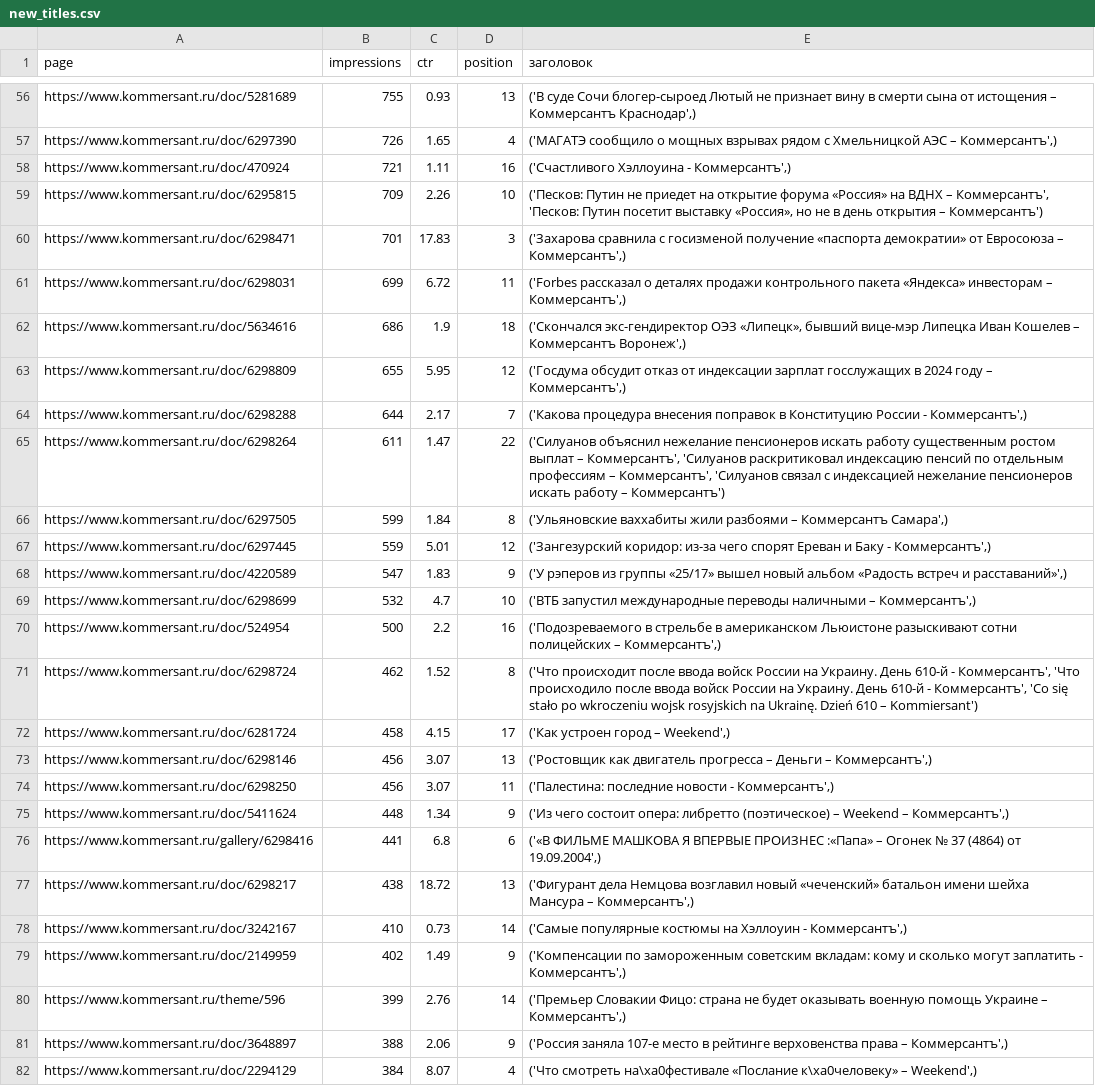
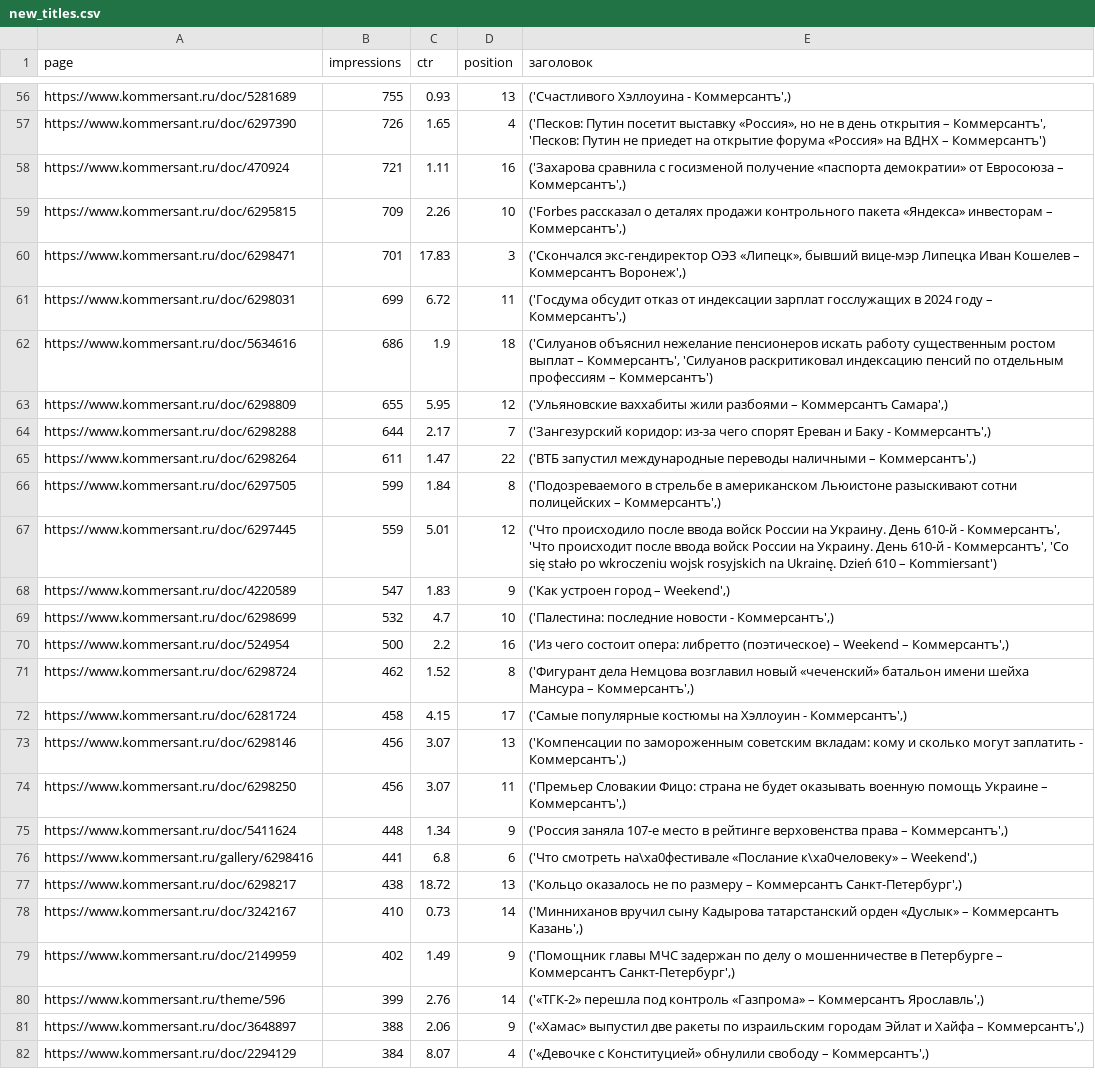
Before and after one commit to kupletist/seo, a CSV file: new_titles.csv, drawn as a sheet; only a part is shown, gaps mark what is left out; the diff covers the shown part only; the diff names each change by its address in the sheet, - before the commit and + after, or states it on an @@ line.

```diff
--- a/new_titles.csv
+++ b/new_titles.csv
-E56 (заголовок): ('В суде Сочи блогер-сыроед Лютый не признает вину в смерти сына от истощения – Коммерсантъ Краснодар',)
+E56 (заголовок): ('Счастливого Хэллоуина - Коммерсантъ',)
-E57 (заголовок): ('МАГАТЭ сообщило о мощных взрывах рядом с Хмельницкой АЭС – Коммерсантъ',)
+E57 (заголовок): ('Песков: Путин посетит выставку «Россия», но не в день открытия – Коммерсантъ', 'Песков: Путин не приедет на открытие форума «Россия» на ВДНХ – Коммерсантъ')
-E58 (заголовок): ('Счастливого Хэллоуина - Коммерсантъ',)
+E58 (заголовок): ('Захарова сравнила с госизменой получение «паспорта демократии» от Евросоюза – Коммерсантъ',)
-E59 (заголовок): ('Песков: Путин не приедет на открытие форума «Россия» на ВДНХ – Коммерсантъ', 'Песков: Путин посетит выставку «Россия», но не в день открытия – Коммерсантъ')
+E59 (заголовок): ('Forbes рассказал о деталях продажи контрольного пакета «Яндекса» инвесторам – Коммерсантъ',)
-E60 (заголовок): ('Захарова сравнила с госизменой получение «паспорта демократии» от Евросоюза – Коммерсантъ',)
+E60 (заголовок): ('Скончался экс-гендиректор ОЭЗ «Липецк», бывший вице-мэр Липецка Иван Кошелев – Коммерсантъ Воронеж',)
-E61 (заголовок): ('Forbes рассказал о деталях продажи контрольного пакета «Яндекса» инвесторам – Коммерсантъ',)
+E61 (заголовок): ('Госдума обсудит отказ от индексации зарплат госслужащих в 2024 году – Коммерсантъ',)
-E62 (заголовок): ('Скончался экс-гендиректор ОЭЗ «Липецк», бывший вице-мэр Липецка Иван Кошелев – Коммерсантъ Воронеж',)
+E62 (заголовок): ('Силуанов объяснил нежелание пенсионеров искать работу существенным ростом выплат – Коммерсантъ', 'Силуанов раскритиковал индексацию пенсий по отдельным профессиям – Коммерсантъ')
-E63 (заголовок): ('Госдума обсудит отказ от индексации зарплат госслужащих в 2024 году – Коммерсантъ',)
+E63 (заголовок): ('Ульяновские ваххабиты жили разбоями – Коммерсантъ Самара',)
-E64 (заголовок): ('Какова процедура внесения поправок в Конституцию России - Коммерсантъ',)
+E64 (заголовок): ('Зангезурский коридор: из-за чего спорят Ереван и Баку - Коммерсантъ',)
-E65 (заголовок): ('Силуанов объяснил нежелание пенсионеров искать работу существенным ростом выплат – Коммерсантъ', 'Силуанов раскритиковал индексацию пенсий по отдельным профессиям – Коммерсантъ', 'Силуанов связал с индексацией нежелание пенсионеров искать работу – Коммерсантъ')
+E65 (заголовок): ('ВТБ запустил международные переводы наличными – Коммерсантъ',)
-E66 (заголовок): ('Ульяновские ваххабиты жили разбоями – Коммерсантъ Самара',)
+E66 (заголовок): ('Подозреваемого в стрельбе в американском Льюистоне разыскивают сотни полицейских – Коммерсантъ',)
-E67 (заголовок): ('Зангезурский коридор: из-за чего спорят Ереван и Баку - Коммерсантъ',)
+E67 (заголовок): ('Что происходило после ввода войск России на Украину. День 610-й - Коммерсантъ', 'Что происходит после ввода войск России на Украину. День 610-й - Коммерсантъ', 'Co się stało po wkroczeniu wojsk rosyjskich na Ukrainę. Dzień 610 – Kommiersant')
-E68 (заголовок): ('У рэперов из группы «25/17» вышел новый альбом «Радость встреч и расставаний»',)
+E68 (заголовок): ('Как устроен город – Weekend',)
-E69 (заголовок): ('ВТБ запустил международные переводы наличными – Коммерсантъ',)
+E69 (заголовок): ('Палестина: последние новости - Коммерсантъ',)
-E70 (заголовок): ('Подозреваемого в стрельбе в американском Льюистоне разыскивают сотни полицейских – Коммерсантъ',)
+E70 (заголовок): ('Из чего состоит опера: либретто (поэтическое) – Weekend – Коммерсантъ',)
-E71 (заголовок): ('Что происходит после ввода войск России на Украину. День 610-й - Коммерсантъ', 'Что происходило после ввода войск России на Украину. День 610-й - Коммерсантъ', 'Co się stało po wkroczeniu wojsk rosyjskich na Ukrainę. Dzień 610 – Kommiersant')
+E71 (заголовок): ('Фигурант дела Немцова возглавил новый «чеченский» батальон имени шейха Мансура – Коммерсантъ',)
-E72 (заголовок): ('Как устроен город – Weekend',)
+E72 (заголовок): ('Самые популярные костюмы на Хэллоуин - Коммерсантъ',)
-E73 (заголовок): ('Ростовщик как двигатель прогресса – Деньги – Коммерсантъ',)
+E73 (заголовок): ('Компенсации по замороженным советским вкладам: кому и сколько могут заплатить - Коммерсантъ',)
-E74 (заголовок): ('Палестина: последние новости - Коммерсантъ',)
+E74 (заголовок): ('Премьер Словакии Фицо: страна не будет оказывать военную помощь Украине – Коммерсантъ',)
-E75 (заголовок): ('Из чего состоит опера: либретто (поэтическое) – Weekend – Коммерсантъ',)
+E75 (заголовок): ('Россия заняла 107-е место в рейтинге верховенства права – Коммерсантъ',)
-E76 (заголовок): ('«В ФИЛЬМЕ МАШКОВА Я ВПЕРВЫЕ ПРОИЗНЕС :«Папа» – Огонек № 37 (4864) от 19.09.2004',)
+E76 (заголовок): ('Что смотреть на\xa0фестивале «Послание к\xa0человеку» – Weekend',)
-E77 (заголовок): ('Фигурант дела Немцова возглавил новый «чеченский» батальон имени шейха Мансура – Коммерсантъ',)
+E77 (заголовок): ('Кольцо оказалось не по размеру – Коммерсантъ Санкт-Петербург',)
-E78 (заголовок): ('Самые популярные костюмы на Хэллоуин - Коммерсантъ',)
+E78 (заголовок): ('Минниханов вручил сыну Кадырова татарстанский орден «Дуслык» – Коммерсантъ Казань',)
-E79 (заголовок): ('Компенсации по замороженным советским вкладам: кому и сколько могут заплатить - Коммерсантъ',)
+E79 (заголовок): ('Помощник главы МЧС задержан по делу о мошенничестве в Петербурге – Коммерсантъ Санкт-Петербург',)
-E80 (заголовок): ('Премьер Словакии Фицо: страна не будет оказывать военную помощь Украине – Коммерсантъ',)
+E80 (заголовок): ('«ТГК-2» перешла под контроль «Газпрома» – Коммерсантъ Ярославль',)
-E81 (заголовок): ('Россия заняла 107-е место в рейтинге верховенства права – Коммерсантъ',)
+E81 (заголовок): ('«Хамас» выпустил две ракеты по израильским городам Эйлат и Хайфа – Коммерсантъ',)
-E82 (заголовок): ('Что смотреть на\xa0фестивале «Послание к\xa0человеку» – Weekend',)
+E82 (заголовок): ('«Девочке с Конституцией» обнулили свободу – Коммерсантъ',)
```
Also changed, not shown: 40 edited cells elsewhere in this file.
